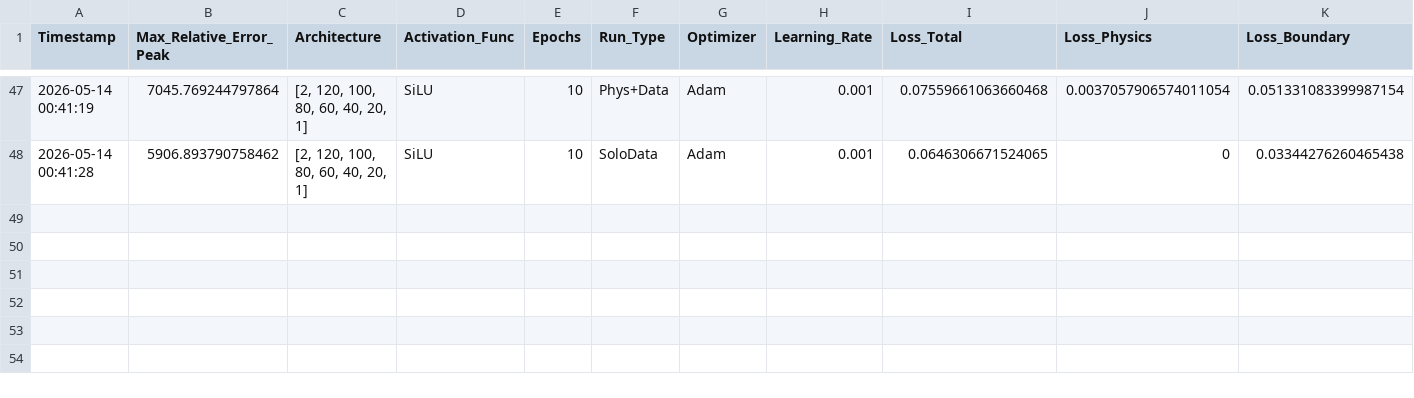
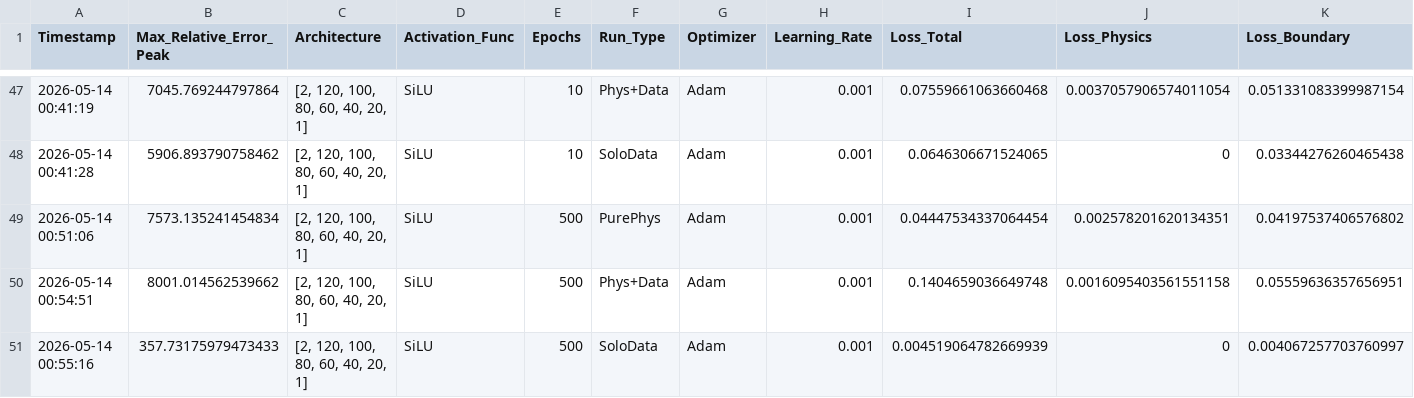
Before and after one commit to Eaglw/PINN-tesi, a CSV file: Viscoelastic/results.csv, drawn as a sheet; only a part is shown, gaps mark what is left out; rows hold the shown columns only; the diff names each change by its address in the sheet, - before the commit and + after, or states it on an @@ line.

```diff
--- a/Viscoelastic/results.csv
+++ b/Viscoelastic/results.csv
+row 49: 2026-05-14 00:51:06 | 7573.135241454834 | [2, 120, 100, 80, 60, 40, 20, 1] | SiLU | 500 | PurePhys | Adam | 0.001 | 0.04447534337064454 | 0.002578201620134351 | 0.04197537406576802
+row 50: 2026-05-14 00:54:51 | 8001.014562539662 | [2, 120, 100, 80, 60, 40, 20, 1] | SiLU | 500 | Phys+Data | Adam | 0.001 | 0.1404659036649748 | 0.0016095403561551158 | 0.05559636357656951
+row 51: 2026-05-14 00:55:16 | 357.73175979473433 | [2, 120, 100, 80, 60, 40, 20, 1] | SiLU | 500 | SoloData | Adam | 0.001 | 0.004519064782669939 | 0 | 0.004067257703760997
```
Also changed, not shown: 3 other files.
